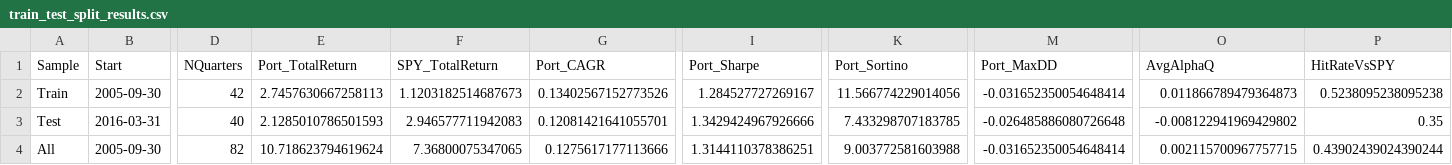
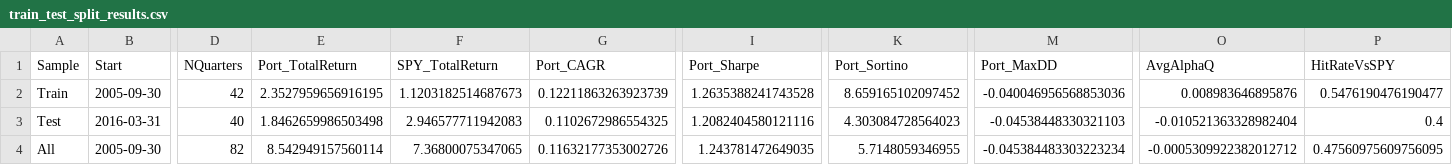
Before and after one commit to Nova-SBE-Portfolio-Management-Club/LongShort_EquityFund, a CSV file: macro_regime_v6_final/macro_regime_final/reports/train_test_split_results.csv, drawn as a sheet; only a part is shown, gaps mark what is left out; the diff names each change by its address in the sheet, - before the commit and + after, or states it on an @@ line.

```diff
--- a/macro_regime_v6_final/macro_regime_final/reports/train_test_split_results.csv
+++ b/macro_regime_v6_final/macro_regime_final/reports/train_test_split_results.csv
-E2 (Port_TotalReturn): 2.7457630667258113
+E2 (Port_TotalReturn): 2.3527959656916195
-G2 (Port_CAGR): 0.13402567152773526
+G2 (Port_CAGR): 0.12211863263923739
-I2 (Port_Sharpe): 1.284527727269167
+I2 (Port_Sharpe): 1.2635388241743528
-K2 (Port_Sortino): 11.566774229014056
+K2 (Port_Sortino): 8.659165102097452
-M2 (Port_MaxDD): -0.031652350054648414
+M2 (Port_MaxDD): -0.040046956568853036
-O2 (AvgAlphaQ): 0.011866789479364873
+O2 (AvgAlphaQ): 0.008983646895876
-P2 (HitRateVsSPY): 0.5238095238095238
+P2 (HitRateVsSPY): 0.5476190476190477
-E3 (Port_TotalReturn): 2.1285010786501593
+E3 (Port_TotalReturn): 1.8462659986503498
-G3 (Port_CAGR): 0.12081421641055701
+G3 (Port_CAGR): 0.1102672986554325
-I3 (Port_Sharpe): 1.3429424967926666
+I3 (Port_Sharpe): 1.2082404580121116
-K3 (Port_Sortino): 7.433298707183785
+K3 (Port_Sortino): 4.303084728564023
-M3 (Port_MaxDD): -0.026485886080726648
+M3 (Port_MaxDD): -0.04538448330321103
-O3 (AvgAlphaQ): -0.008122941969429802
+O3 (AvgAlphaQ): -0.010521363328982404
-P3 (HitRateVsSPY): 0.35
+P3 (HitRateVsSPY): 0.4
-E4 (Port_TotalReturn): 10.718623794619624
+E4 (Port_TotalReturn): 8.542949157560114
-G4 (Port_CAGR): 0.1275617177113666
+G4 (Port_CAGR): 0.11632177353002726
-I4 (Port_Sharpe): 1.3144110378386251
+I4 (Port_Sharpe): 1.243781472649035
-K4 (Port_Sortino): 9.003772581603988
+K4 (Port_Sortino): 5.7148059346955
-M4 (Port_MaxDD): -0.031652350054648414
+M4 (Port_MaxDD): -0.045384483303223234
-O4 (AvgAlphaQ): 0.002115700967757715
+O4 (AvgAlphaQ): -0.0005309922382012712
-P4 (HitRateVsSPY): 0.43902439024390244
+P4 (HitRateVsSPY): 0.47560975609756095
```
Also changed, not shown: macro_regime_v6_final/macro_regime_final/reports/backtest_results.csv, macro_regime_v6_final/macro_regime_final/reports/bootstrap_significance_results.csv, 20 other files.
